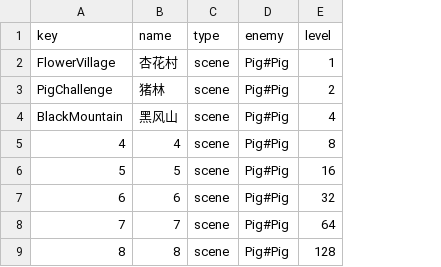
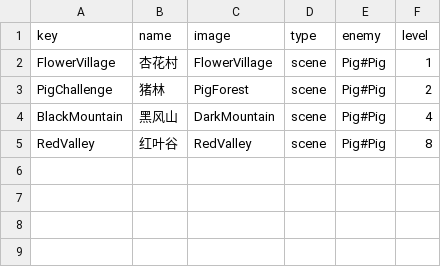
Before and after one commit to oigh/oigh.github.io, a CSV file: resource/table/level.csv, drawn as a sheet; removed rows and columns are numbered as before the commit, all else as after; the diff names each change by its address in the sheet, - before the commit and + after, or states it on an @@ line.

```diff
--- a/resource/table/level.csv
+++ b/resource/table/level.csv
+column C (image), rows 2-5: FlowerVillage | PigForest | DarkMountain | RedValley
-A5 (key): 4
+A5 (key): RedValley
-B5 (name): 4
+B5 (name): 红叶谷
-row 6: 5 | 5 | scene | Pig#Pig | 16
-row 7: 6 | 6 | scene | Pig#Pig | 32
-row 8: 7 | 7 | scene | Pig#Pig | 64
-row 9: 8 | 8 | scene | Pig#Pig | 128
```
Also changed, not shown: 17 other files.
